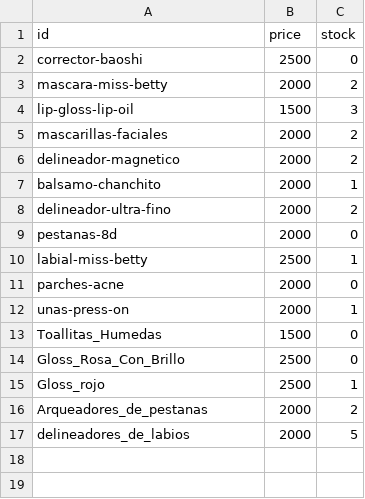
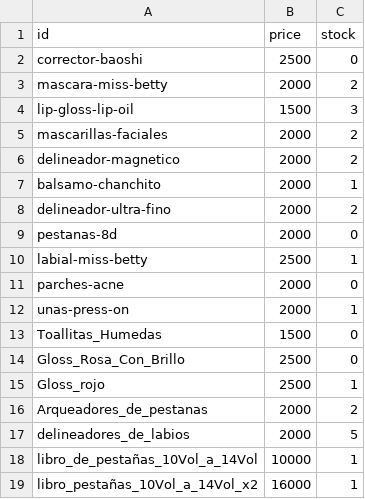
Before and after one commit to purabelleza-js/purabelleza-js.github.io, a CSV file: catalogo-productos.csv, drawn as a sheet.

```diff
--- a/catalogo-productos.csv
+++ b/catalogo-productos.csv
@@ -17 +17,3 @@ Arqueadores_de_pestanas,2000,2
 delineadores_de_labios,2000,5
+libro_de_pestañas_10Vol_a_14Vol,10000,1
+libro_pestañas_10Vol_a_14Vol_x2,16000,1
```
Also changed, not shown: 4 other files.
